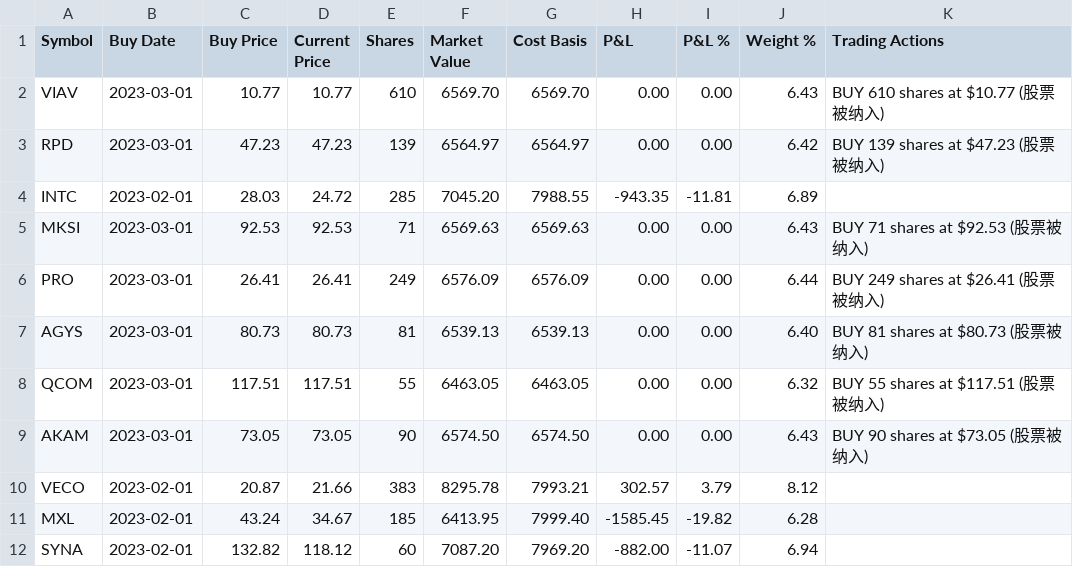
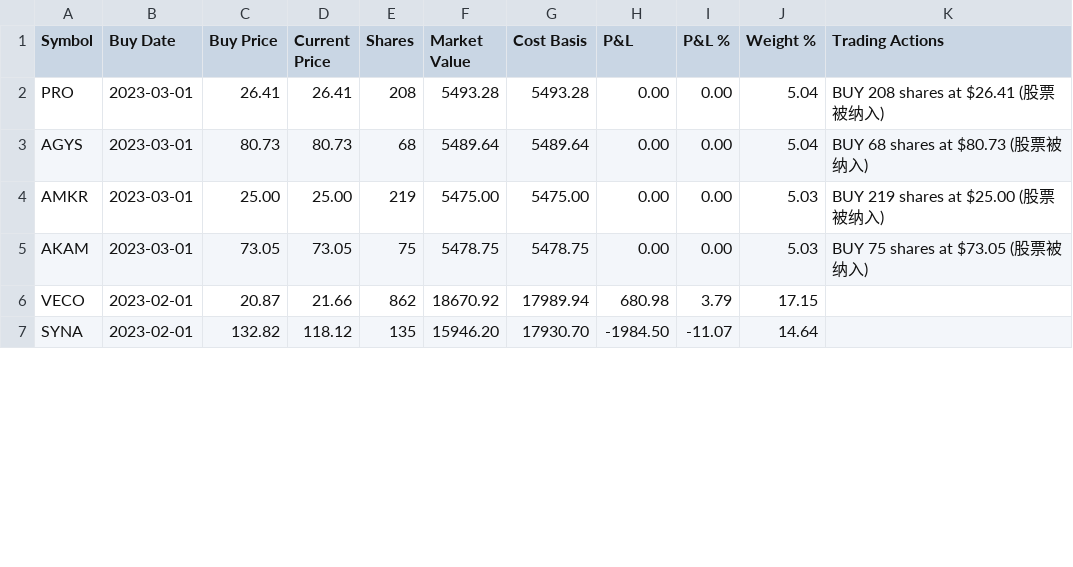
Before and after one commit to zzpwestlife/tech-titans, a CSV file: output/monthly_reports/202303_monthly_report.csv, drawn as a sheet; only a part is shown; the diff covers the shown part only.

```diff
--- a/output/monthly_reports/202303_monthly_report.csv
+++ b/output/monthly_reports/202303_monthly_report.csv
@@ -1,12 +1,7 @@
 Symbol,Buy Date,Buy Price,Current Price,Shares,Market Value,Cost Basis,P&L,P&L %,Weight %,Trading Actions
-VIAV,2023-03-01,10.77,10.77,610,6569.70,6569.70,0.00,0.00,6.43,BUY 610 shares at $10.77 (股票被纳入)
-RPD,2023-03-01,47.23,47.23,139,6564.97,6564.97,0.00,0.00,6.42,BUY 139 shares at $47.23 (股票被纳入)
-INTC,2023-02-01,28.03,24.72,285,7045.20,7988.55,-943.35,-11.81,6.89,
-MKSI,2023-03-01,92.53,92.53,71,6569.63,6569.63,0.00,0.00,6.43,BUY 71 shares at $92.53 (股票被纳入)
-PRO,2023-03-01,26.41,26.41,249,6576.09,6576.09,0.00,0.00,6.44,BUY 249 shares at $26.41 (股票被纳入)
-AGYS,2023-03-01,80.73,80.73,81,6539.13,6539.13,0.00,0.00,6.40,BUY 81 shares at $80.73 (股票被纳入)
-QCOM,2023-03-01,117.51,117.51,55,6463.05,6463.05,0.00,0.00,6.32,BUY 55 shares at $117.51 (股票被纳入)
-AKAM,2023-03-01,73.05,73.05,90,6574.50,6574.50,0.00,0.00,6.43,BUY 90 shares at $73.05 (股票被纳入)
-VECO,2023-02-01,20.87,21.66,383,8295.78,7993.21,302.57,3.79,8.12,
-MXL,2023-02-01,43.24,34.67,185,6413.95,7999.40,-1585.45,-19.82,6.28,
-SYNA,2023-02-01,132.82,118.12,60,7087.20,7969.20,-882.00,-11.07,6.94,
+PRO,2023-03-01,26.41,26.41,208,5493.28,5493.28,0.00,0.00,5.04,BUY 208 shares at $26.41 (股票被纳入)
+AGYS,2023-03-01,80.73,80.73,68,5489.64,5489.64,0.00,0.00,5.04,BUY 68 shares at $80.73 (股票被纳入)
+AMKR,2023-03-01,25.00,25.00,219,5475.00,5475.00,0.00,0.00,5.03,BUY 219 shares at $25.00 (股票被纳入)
+AKAM,2023-03-01,73.05,73.05,75,5478.75,5478.75,0.00,0.00,5.03,BUY 75 shares at $73.05 (股票被纳入)
+VECO,2023-02-01,20.87,21.66,862,18670.92,17989.94,680.98,3.79,17.15,
+SYNA,2023-02-01,132.82,118.12,135,15946.20,17930.70,-1984.50,-11.07,14.64,
```
Also changed, not shown: 6 added rows, 1 removed row and 5 edited cells elsewhere in this file, output/monthly_reports/202302_monthly_report.csv, output/monthly_reports/202403_monthly_report.csv, 40 other files.
